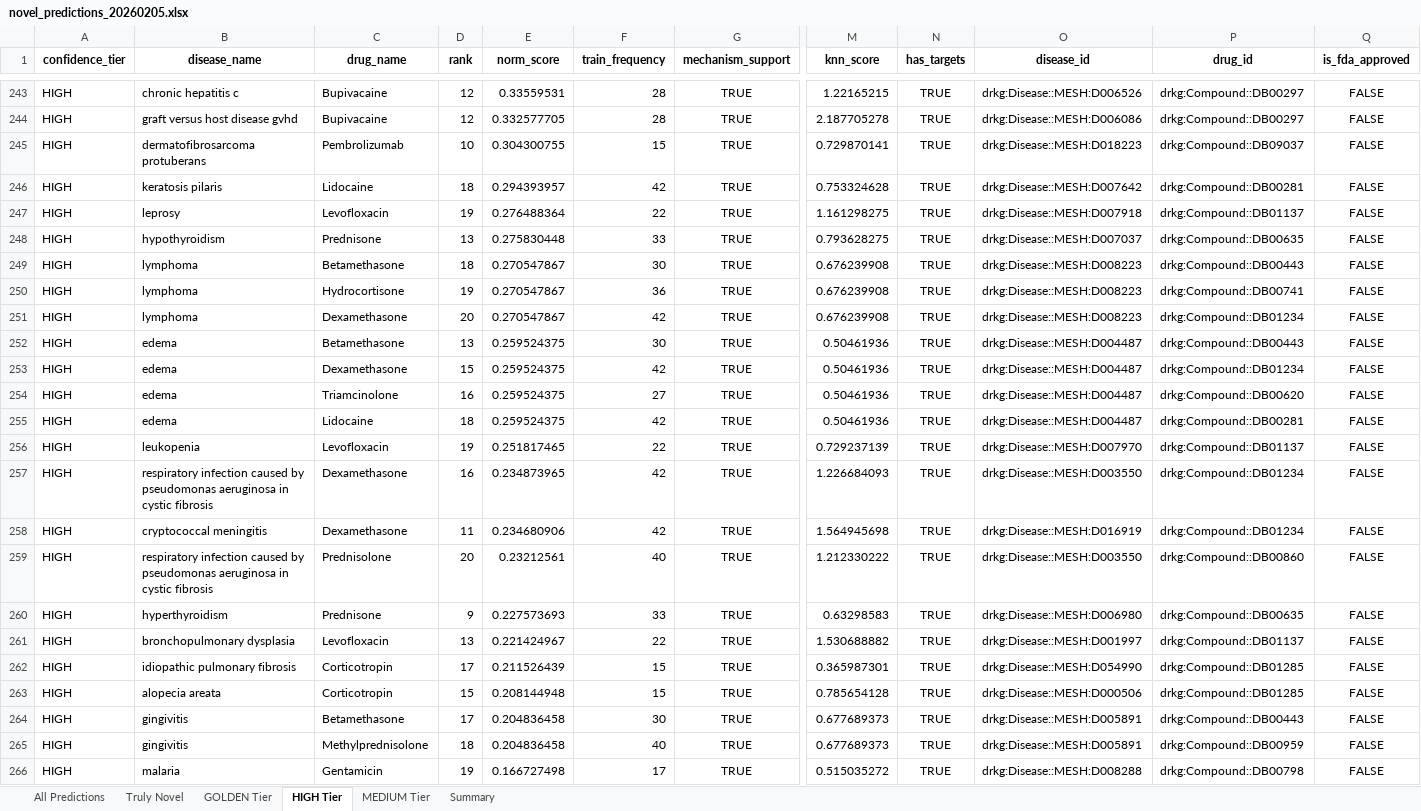
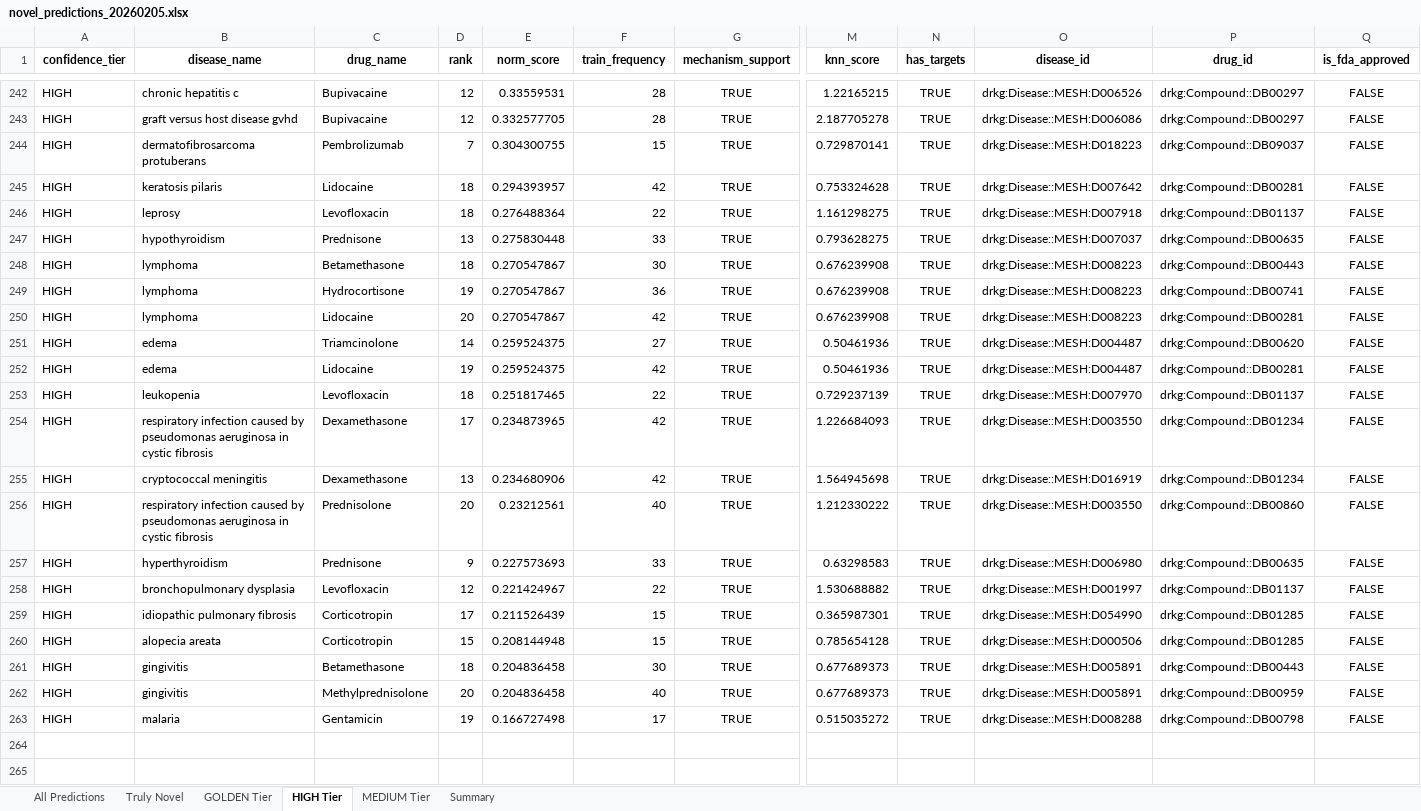
Before and after one commit to Jameshuff91/open-cure, an Excel workbook: data/deliverables/novel_predictions_20260205.xlsx, sheet HIGH Tier, drawn as a sheet; only a part is shown, gaps mark what is left out; values as stored, in another font and other column widths than the file's, no borders; removed rows and columns are numbered as before the commit, all else as after; rows hold the shown columns only; the diff covers the shown part only; the diff names each change by its address in the sheet, - before the commit and + after, or states it on an @@ line.

```diff
--- a/data/deliverables/novel_predictions_20260205.xlsx (sheet HIGH Tier)
+++ b/data/deliverables/novel_predictions_20260205.xlsx (sheet HIGH Tier)
-D244 (rank): 10
+D244 (rank): 7
-D246 (rank): 19
+D246 (rank): 18
-C250 (drug_name): Dexamethasone
+C250 (drug_name): Lidocaine
-P250 (drug_id): drkg:Compound::DB01234
+P250 (drug_id): drkg:Compound::DB00281
-row 252: HIGH | edema | Betamethasone | 13 | 0.259524375 | 30 | TRUE | 0.50461936 | TRUE | drkg:Disease::MESH:D004487 | drkg:Compound::DB00443 | FALSE
-row 253: HIGH | edema | Dexamethasone | 15 | 0.259524375 | 42 | TRUE | 0.50461936 | TRUE | drkg:Disease::MESH:D004487 | drkg:Compound::DB01234 | FALSE
-D251 (rank): 16
+D251 (rank): 14
-D252 (rank): 18
+D252 (rank): 19
-D253 (rank): 19
+D253 (rank): 18
-D254 (rank): 16
+D254 (rank): 17
-D255 (rank): 11
+D255 (rank): 13
-D258 (rank): 13
+D258 (rank): 12
-D261 (rank): 17
+D261 (rank): 18
-D262 (rank): 18
+D262 (rank): 20
```
Also changed, not shown: 1 added row, 2 removed rows and 179 edited cells elsewhere in this sheet, sheet All Predictions, sheet MEDIUM Tier, sheet Truly Novel, sheet GOLDEN Tier, sheet Summary, 5 other files.
